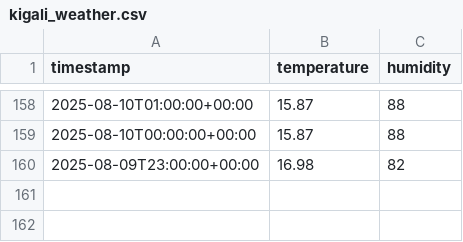
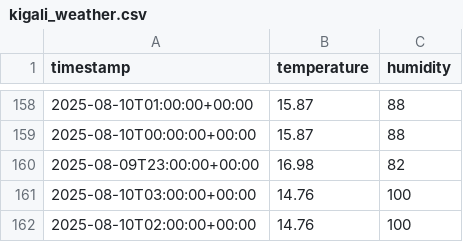
Before and after one commit to FrancisTembo/cuddly-broccoli, a CSV file: weather_data/kigali_weather.csv, drawn as a sheet; only a part is shown, gaps mark what is left out.

```diff
--- a/weather_data/kigali_weather.csv
+++ b/weather_data/kigali_weather.csv
@@ -160 +160,3 @@ timestamp,temperature,humidity
 2025-08-09T23:00:00+00:00,16.98,82
+2025-08-10T03:00:00+00:00,14.76,100
+2025-08-10T02:00:00+00:00,14.76,100
```
Also changed, not shown: weather_data/cape_town_weather.csv, weather_data/kampala_weather.csv.
